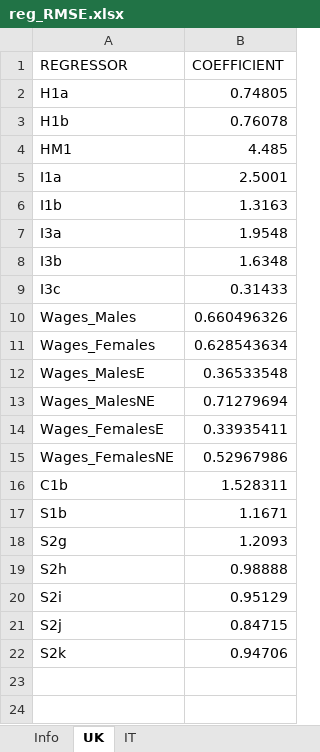
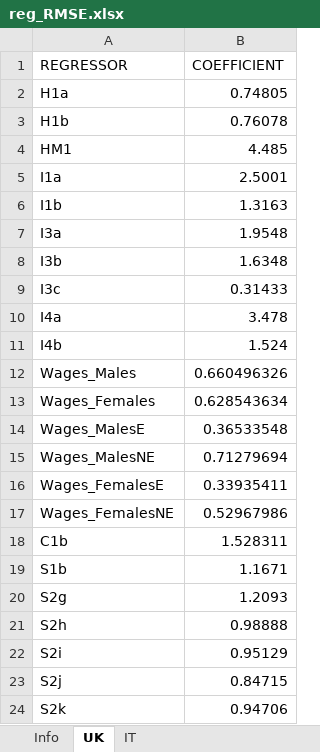
Before and after one commit to centreformicrosimulation/SimPaths, an Excel workbook: input/reg_RMSE.xlsx, sheet UK, drawn as a sheet; values as stored, in another font and other column widths than the file's, no borders; the diff names each change by its address in the sheet, - before the commit and + after, or states it on an @@ line.

```diff
--- a/input/reg_RMSE.xlsx (sheet UK)
+++ b/input/reg_RMSE.xlsx (sheet UK)
+row 10: I4a | 3.478
+row 11: I4b | 1.524
```
Also changed, not shown: input/reg_income.xlsx, 2 other files.
